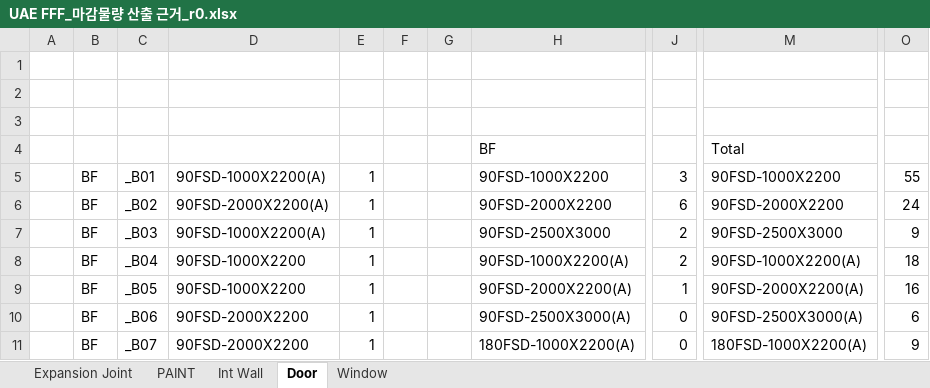
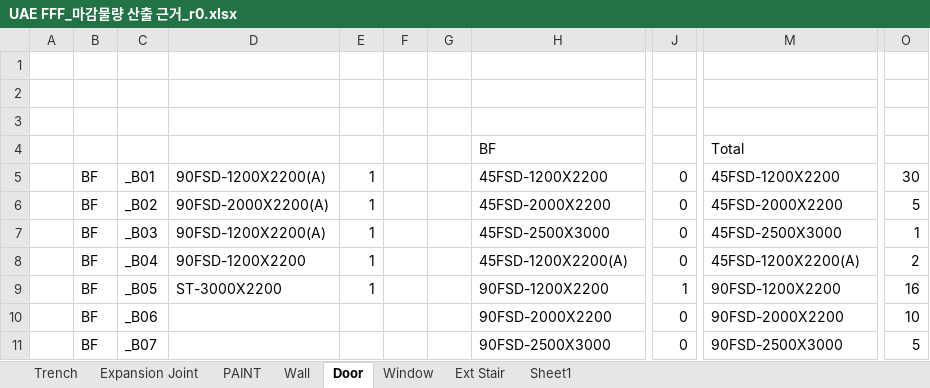
Before and after one commit to hnanmal/mQ, an Excel workbook: etc/documentum/내화및물량/rev0/1_Main/UAE FFF_마감물량 산출 근거_r0.xlsx, sheet Door, drawn as a sheet; only a part is shown, gaps mark what is left out; values as stored, in another font and other column widths than the file's, no cell formats; the diff covers the shown part only; the diff names each change by its address in the sheet, - before the commit and + after, or states it on an @@ line.

```diff
--- a/etc/documentum/내화및물량/rev0/1_Main/UAE FFF_마감물량 산출 근거_r0.xlsx (sheet Door)
+++ b/etc/documentum/내화및물량/rev0/1_Main/UAE FFF_마감물량 산출 근거_r0.xlsx (sheet Door)
-sheet tab: Int Wall
+sheet tab: Trench
+sheet tab: Wall
+sheet tab: Ext Stair
+sheet tab: Sheet1
-D5: 90FSD-1000X2200(A)
+D5: 90FSD-1200X2200(A)
-H5: 90FSD-1000X2200
+H5: 45FSD-1200X2200
-J5: 3
+J5: 0
-M5: 90FSD-1000X2200
+M5: 45FSD-1200X2200
-O5: 55
+O5: 30
-H6: 90FSD-2000X2200
+H6: 45FSD-2000X2200
-J6: 6
+J6: 0
-M6: 90FSD-2000X2200
+M6: 45FSD-2000X2200
-O6: 24
+O6: 5
-D7: 90FSD-1000X2200(A)
+D7: 90FSD-1200X2200(A)
-H7: 90FSD-2500X3000
+H7: 45FSD-2500X3000
-J7:J8: 2
+J7:J8: 0
-M7: 90FSD-2500X3000
+M7: 45FSD-2500X3000
-O7: 9
+O7: 1
-D8: 90FSD-1000X2200
+D8: 90FSD-1200X2200
-H8: 90FSD-1000X2200(A)
+H8: 45FSD-1200X2200(A)
-M8: 90FSD-1000X2200(A)
+M8: 45FSD-1200X2200(A)
-O8: 18
+O8: 2
-D9: 90FSD-1000X2200
+D9: ST-3000X2200
-H9: 90FSD-2000X2200(A)
+H9: 90FSD-1200X2200
-M9: 90FSD-2000X2200(A)
+M9: 90FSD-1200X2200
-D10:D11: 90FSD-2000X2200
+D10:D11: (empty)
-E10:E11: 1
+E10:E11: (empty)
-H10: 90FSD-2500X3000(A)
+H10: 90FSD-2000X2200
-M10: 90FSD-2500X3000(A)
+M10: 90FSD-2000X2200
-O10: 6
+O10: 10
-H11: 180FSD-1000X2200(A)
+H11: 90FSD-2500X3000
-M11: 180FSD-1000X2200(A)
+M11: 90FSD-2500X3000
-O11: 9
+O11: 5
```
Also changed, not shown: 16 added rows, 3 removed rows and 346 edited cells elsewhere in this sheet, sheet PAINT, cell formats, formulas that keep their value, charts or pictures, 1 other file.
